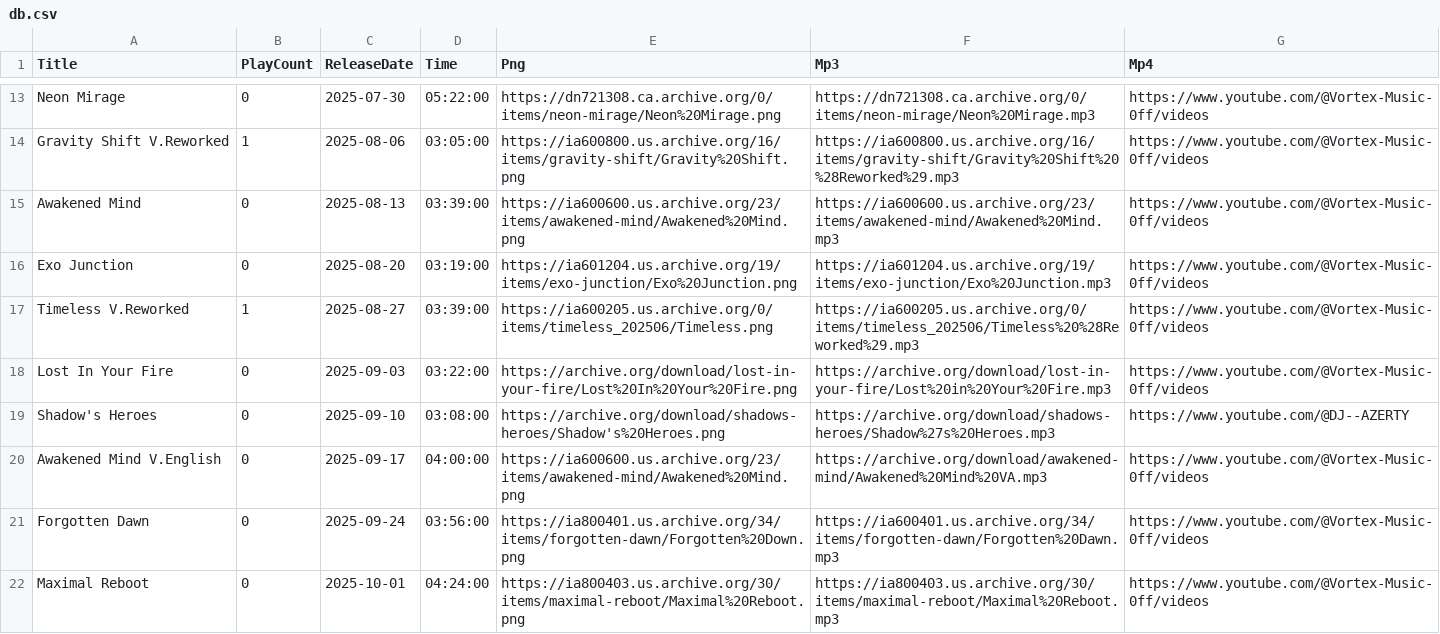
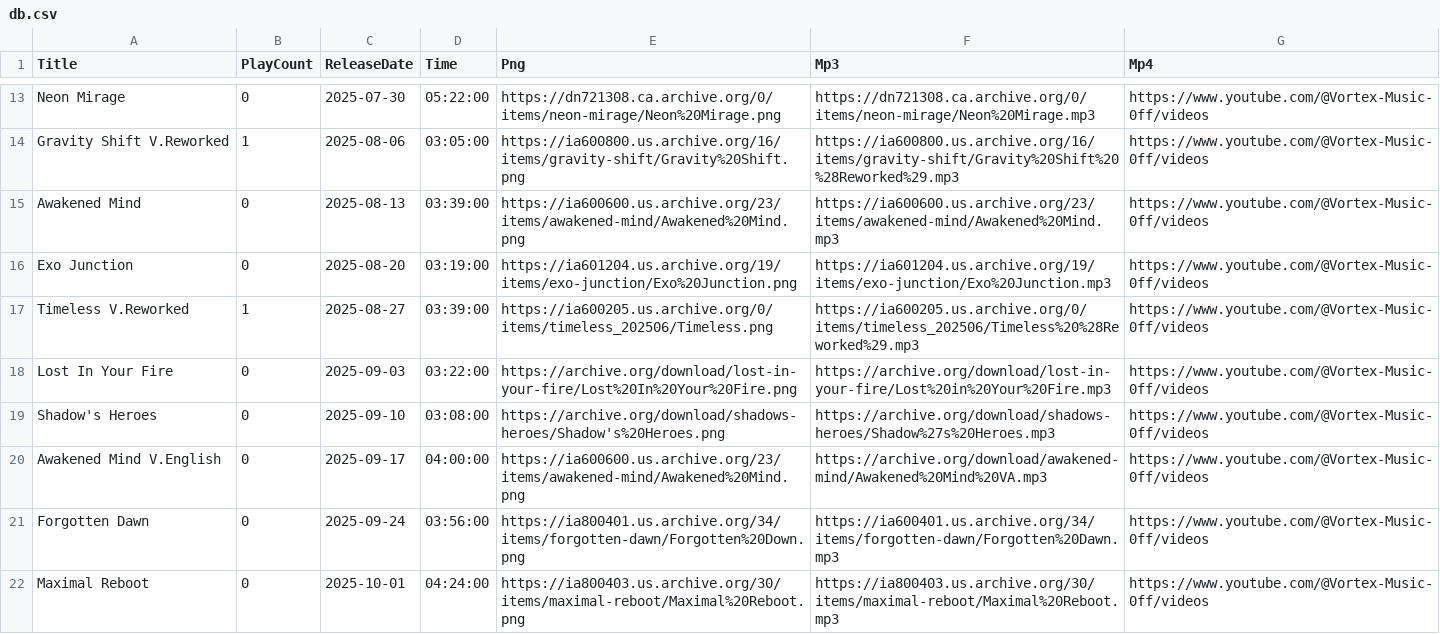
Before and after one commit to DJAZERTY/Vortex-Music-Admin-REPO, a CSV file: data/db.csv, drawn as a sheet; only a part is shown, gaps mark what is left out.

Commit message:
Update db.csv

```diff
--- a/data/db.csv
+++ b/data/db.csv
@@ -18,3 +18,3 @@
 "Lost In Your Fire","0","2025-09-03","03:22:00","https://archive.org/download/lost-in-your-fire/Lost%20In%20Your%20Fire.png","https://archive.org/download/lost-in-your-fire/Lost%20in%20Your%20Fire.mp3","https://www.youtube.com/@Vortex-Music-0ff/videos"
-"Shadow's Heroes","0","2025-09-10","03:08:00","https://archive.org/download/shadows-heroes/Shadow's%20Heroes.png","https://archive.org/download/shadows-heroes/Shadow%27s%20Heroes.mp3","https://www.youtube.com/@DJ--AZERTY"
+"Shadow's Heroes","0","2025-09-10","03:08:00","https://archive.org/download/shadows-heroes/Shadow's%20Heroes.png","https://archive.org/download/shadows-heroes/Shadow%27s%20Heroes.mp3","https://www.youtube.com/@Vortex-Music-0ff/videos"
 "Awakened Mind V.English","0","2025-09-17","04:00:00","https://ia600600.us.archive.org/23/items/awakened-mind/Awakened%20Mind.png","https://archive.org/download/awakened-mind/Awakened%20Mind%20VA.mp3","https://www.youtube.com/@Vortex-Music-0ff/videos"
```
